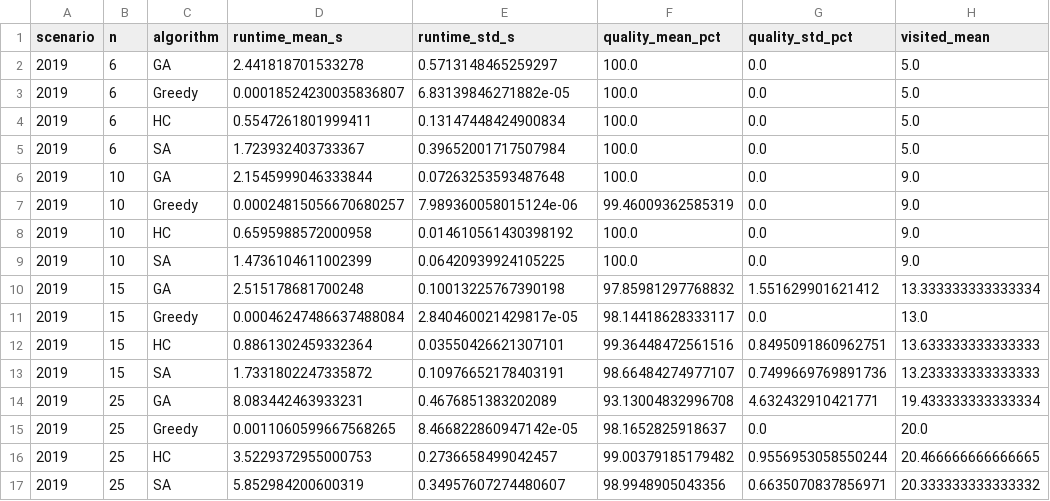
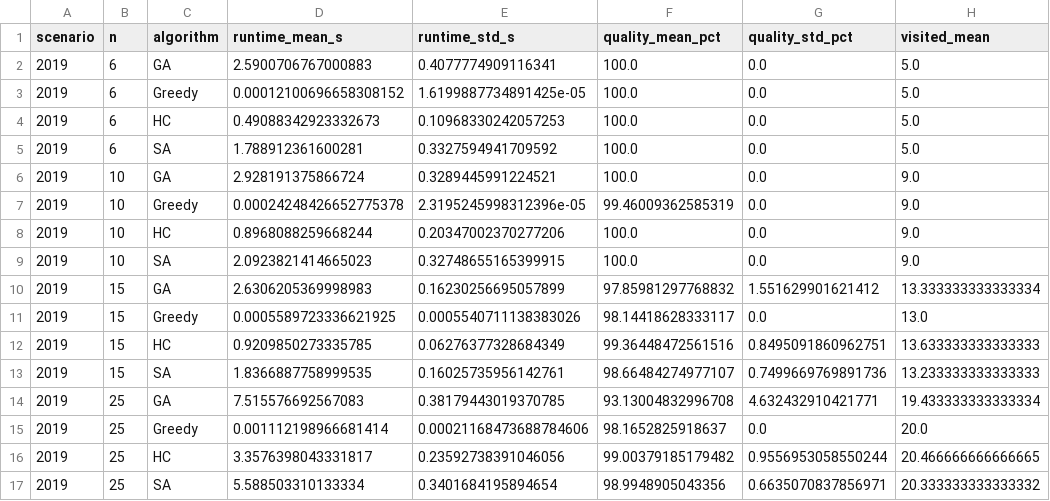
Before and after one commit to jojoevan/kka-project-group-8, a CSV file: results/tables/scalability.csv, drawn as a sheet; only a part is shown; the diff covers the shown part only.

```diff
--- a/results/tables/scalability.csv
+++ b/results/tables/scalability.csv
@@ -1,17 +1,17 @@
 scenario,n,algorithm,runtime_mean_s,runtime_std_s,quality_mean_pct,quality_std_pct,visited_mean
-2019,6,GA,2.441818701533278,0.5713148465259297,100.0,0.0,5.0
-2019,6,Greedy,0.00018524230035836807,6.83139846271882e-05,100.0,0.0,5.0
-2019,6,HC,0.5547261801999411,0.13147448424900834,100.0,0.0,5.0
-2019,6,SA,1.723932403733367,0.39652001717507984,100.0,0.0,5.0
-2019,10,GA,2.1545999046333844,0.07263253593487648,100.0,0.0,9.0
-2019,10,Greedy,0.00024815056670680257,7.989360058015124e-06,99.46009362585319,0.0,9.0
-2019,10,HC,0.6595988572000958,0.014610561430398192,100.0,0.0,9.0
-2019,10,SA,1.4736104611002399,0.06420939924105225,100.0,0.0,9.0
-2019,15,GA,2.515178681700248,0.10013225767390198,97.85981297768832,1.551629901621412,13.333333333333334
-2019,15,Greedy,0.00046247486637488084,2.840460021429817e-05,98.14418628333117,0.0,13.0
-2019,15,HC,0.8861302459332364,0.03550426621307101,99.36448472561516,0.8495091860962751,13.633333333333333
-2019,15,SA,1.7331802247335872,0.10976652178403191,98.66484274977107,0.7499669769891736,13.233333333333333
-2019,25,GA,8.083442463933231,0.4676851383202089,93.13004832996708,4.632432910421771,19.433333333333334
-2019,25,Greedy,0.0011060599667568265,8.466822860947142e-05,98.1652825918637,0.0,20.0
-2019,25,HC,3.5229372955000753,0.2736658499042457,99.00379185179482,0.9556953058550244,20.466666666666665
-2019,25,SA,5.852984200600319,0.34957607274480607,98.9948905043356,0.6635070837856971,20.333333333333332
+2019,6,GA,2.5900706767000883,0.4077774909116341,100.0,0.0,5.0
+2019,6,Greedy,0.00012100696658308152,1.6199887734891425e-05,100.0,0.0,5.0
+2019,6,HC,0.49088342923332673,0.10968330242057253,100.0,0.0,5.0
+2019,6,SA,1.788912361600281,0.3327594941709592,100.0,0.0,5.0
+2019,10,GA,2.928191375866724,0.3289445991224521,100.0,0.0,9.0
+2019,10,Greedy,0.00024248426652775378,2.3195245998312396e-05,99.46009362585319,0.0,9.0
+2019,10,HC,0.8968088259668244,0.20347002370277206,100.0,0.0,9.0
+2019,10,SA,2.0923821414665023,0.32748655165399915,100.0,0.0,9.0
+2019,15,GA,2.6306205369998983,0.16230256695057899,97.85981297768832,1.551629901621412,13.333333333333334
+2019,15,Greedy,0.0005589723336621925,0.0005540711138383026,98.14418628333117,0.0,13.0
+2019,15,HC,0.9209850273335785,0.06276377328684349,99.36448472561516,0.8495091860962751,13.633333333333333
+2019,15,SA,1.8366887758999535,0.16025735956142761,98.66484274977107,0.7499669769891736,13.233333333333333
+2019,25,GA,7.515576692567083,0.38179443019370785,93.13004832996708,4.632432910421771,19.433333333333334
+2019,25,Greedy,0.001112198966681414,0.00021168473688784606,98.1652825918637,0.0,20.0
+2019,25,HC,3.3576398043331817,0.23592738391046056,99.00379185179482,0.9556953058550244,20.466666666666665
+2019,25,SA,5.588503310133334,0.3401684195894654,98.9948905043356,0.6635070837856971,20.333333333333332
```
Also changed, not shown: 48 edited cells elsewhere in this file, results/tables/firms_hc_cost.csv, results/tables/firms_ranking.csv, 29 other files.
